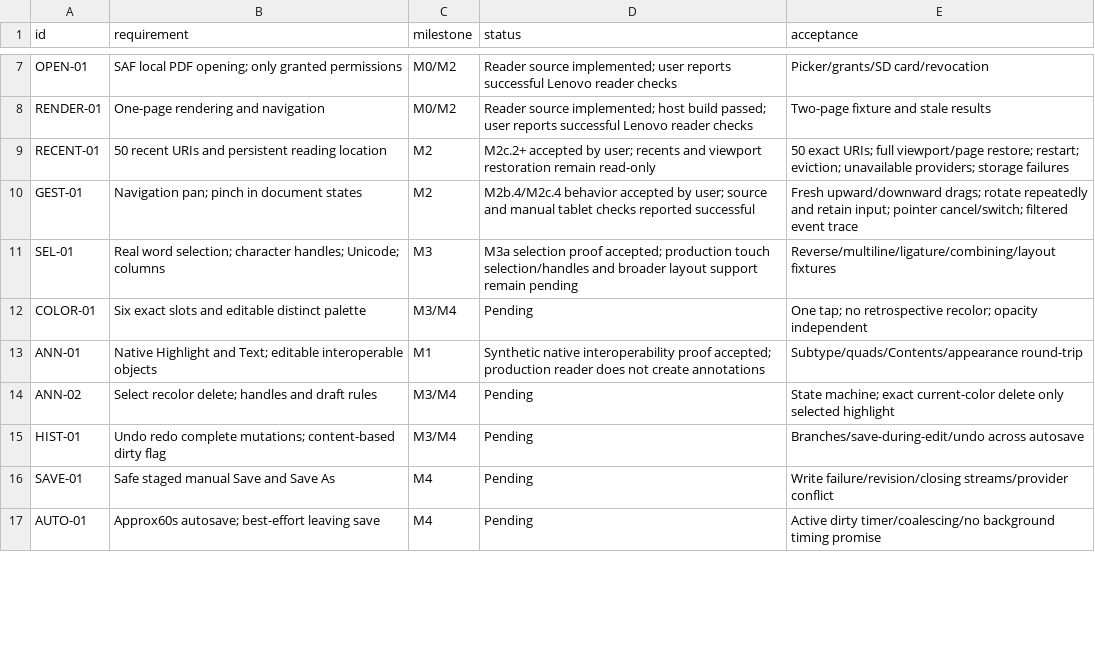
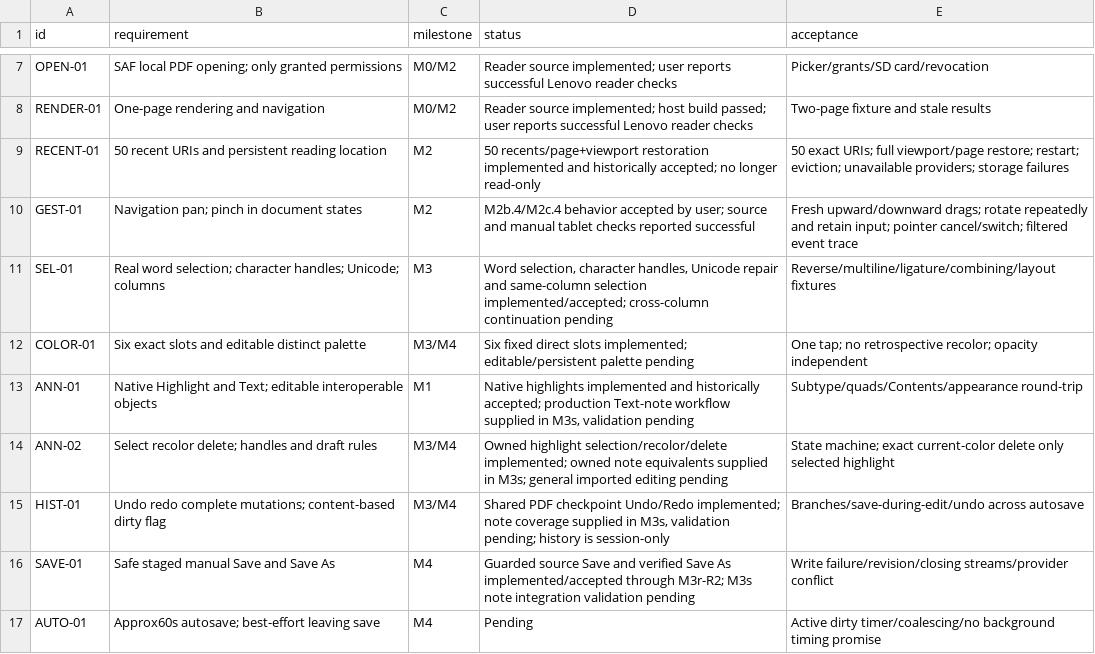
Before and after one commit to S-e-b-G/PDF-Color-Highlighter, a CSV file: requirements.csv, drawn as a sheet; only a part is shown, gaps mark what is left out; the diff covers the shown part only.

Commit message:
feat: add native PDF notes with shared history, recovery and guarded regression tests
Generated by Mistral Vibe.
Co-Authored-By: Mistral Vibe <vibe@mistral.ai>

```diff
--- a/requirements.csv
+++ b/requirements.csv
@@ -8,10 +8,10 @@
 "RENDER-01","One-page rendering and navigation","M0/M2","Reader source implemented; host build passed; user reports successful Lenovo reader checks","Two-page fixture and stale results"
-"RECENT-01","50 recent URIs and persistent reading location","M2","M2c.2+ accepted by user; recents and viewport restoration remain read-only","50 exact URIs; full viewport/page restore; restart; eviction; unavailable providers; storage failures"
+"RECENT-01","50 recent URIs and persistent reading location","M2","50 recents/page+viewport restoration implemented and historically accepted; no longer read-only","50 exact URIs; full viewport/page restore; restart; eviction; unavailable providers; storage failures"
 "GEST-01","Navigation pan; pinch in document states","M2","M2b.4/M2c.4 behavior accepted by user; source and manual tablet checks reported successful","Fresh upward/downward drags; rotate repeatedly and retain input; pointer cancel/switch; filtered event trace"
-"SEL-01","Real word selection; character handles; Unicode; columns","M3","M3a selection proof accepted; production touch selection/handles and broader layout support remain pending","Reverse/multiline/ligature/combining/layout fixtures"
-"COLOR-01","Six exact slots and editable distinct palette","M3/M4","Pending","One tap; no retrospective recolor; opacity independent"
-"ANN-01","Native Highlight and Text; editable interoperable objects","M1","Synthetic native interoperability proof accepted; production reader does not create annotations","Subtype/quads/Contents/appearance round-trip"
-"ANN-02","Select recolor delete; handles and draft rules","M3/M4","Pending","State machine; exact current-color delete only selected highlight"
-"HIST-01","Undo redo complete mutations; content-based dirty flag","M3/M4","Pending","Branches/save-during-edit/undo across autosave"
-"SAVE-01","Safe staged manual Save and Save As","M4","Pending","Write failure/revision/closing streams/provider conflict"
+"SEL-01","Real word selection; character handles; Unicode; columns","M3","Word selection, character handles, Unicode repair and same-column selection implemented/accepted; cross-column continuation pending","Reverse/multiline/ligature/combining/layout fixtures"
+"COLOR-01","Six exact slots and editable distinct palette","M3/M4","Six fixed direct slots implemented; editable/persistent palette pending","One tap; no retrospective recolor; opacity independent"
+"ANN-01","Native Highlight and Text; editable interoperable objects","M1","Native highlights implemented and historically accepted; production Text-note workflow supplied in M3s, validation pending","Subtype/quads/Contents/appearance round-trip"
+"ANN-02","Select recolor delete; handles and draft rules","M3/M4","Owned highlight selection/recolor/delete implemented; owned note equivalents supplied in M3s; general imported editing pending","State machine; exact current-color delete only selected highlight"
+"HIST-01","Undo redo complete mutations; content-based dirty flag","M3/M4","Shared PDF checkpoint Undo/Redo implemented; note coverage supplied in M3s, validation pending; history is session-only","Branches/save-during-edit/undo across autosave"
+"SAVE-01","Safe staged manual Save and Save As","M4","Guarded source Save and verified Save As implemented/accepted through M3r-R2; M3s note integration validation pending","Write failure/revision/closing streams/provider conflict"
 "AUTO-01","Approx60s autosave; best-effort leaving save","M4","Pending","Active dirty timer/coalescing/no background timing promise"
```
Also changed, not shown: 3 added rows, 8 removed rows and 5 edited cells elsewhere in this file, 20 other files.
